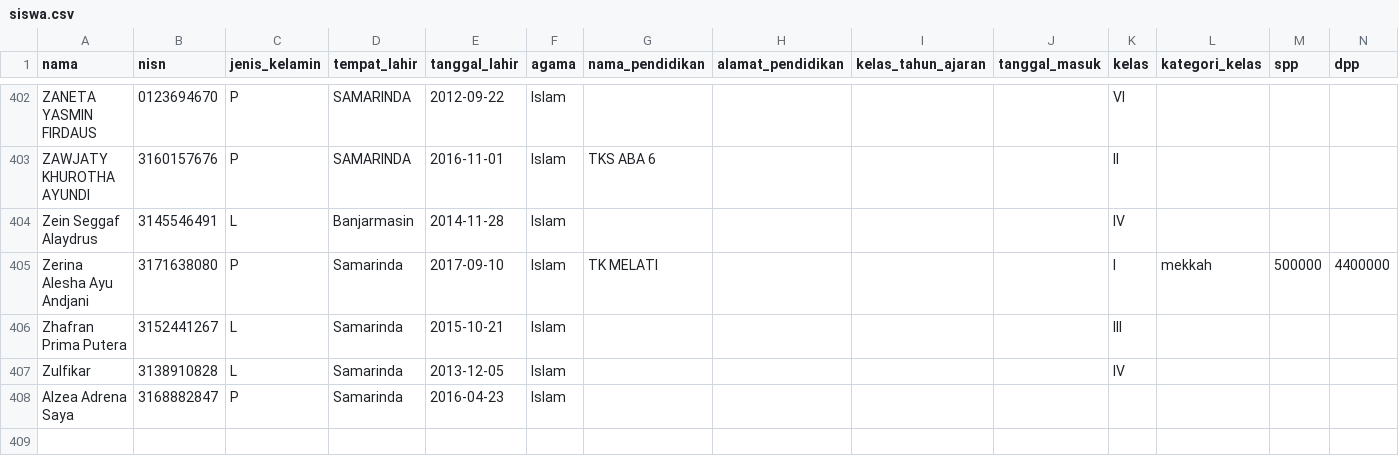
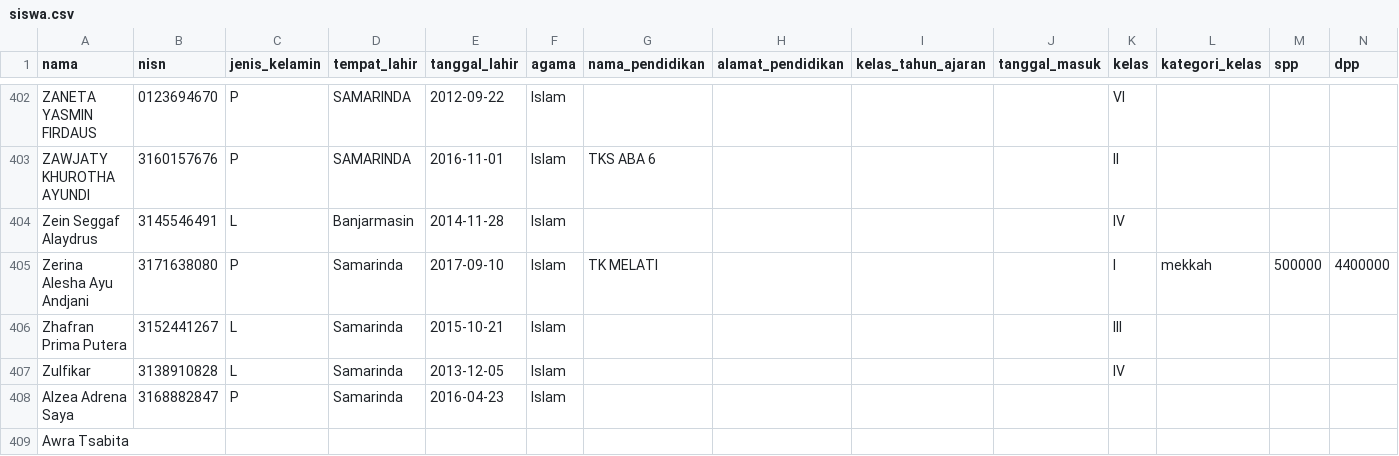
Before and after one commit to andypratama3/Sd_Muhammadiyah_3, a CSV file: database/seeders/data/siswa.csv, drawn as a sheet; only a part is shown, gaps mark what is left out; rows hold the shown columns only; the diff names each change by its address in the sheet, - before the commit and + after, or states it on an @@ line.

Commit message:
Siswa Seeder,Keuangan Seeder, Feat Dpp Charge Fix Controller Charge

```diff
--- a/database/seeders/data/siswa.csv
+++ b/database/seeders/data/siswa.csv
+row 409: Awra Tsabita
```
Also changed, not shown: database/seeders/data/keuangan_baru.csv, 14 other files.
